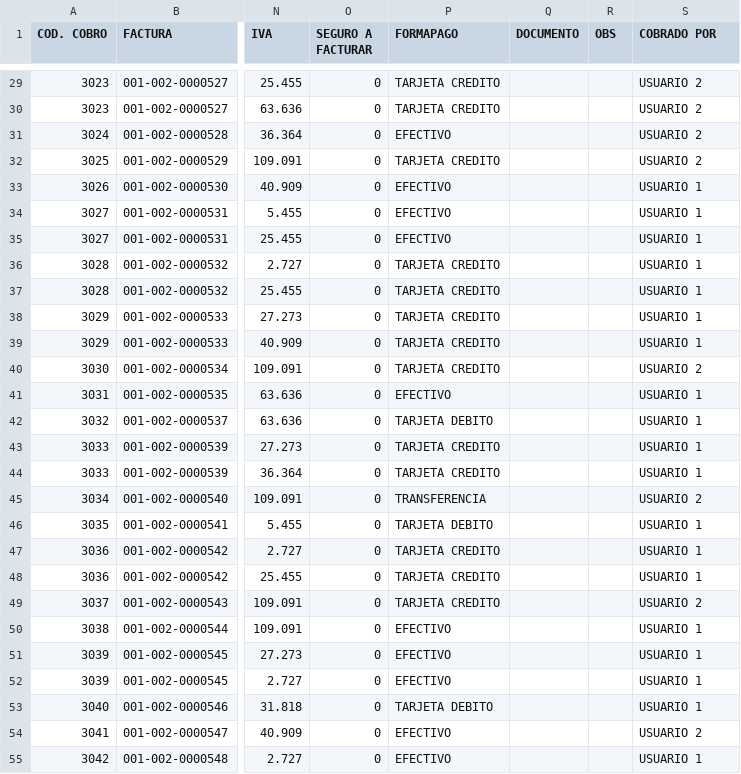
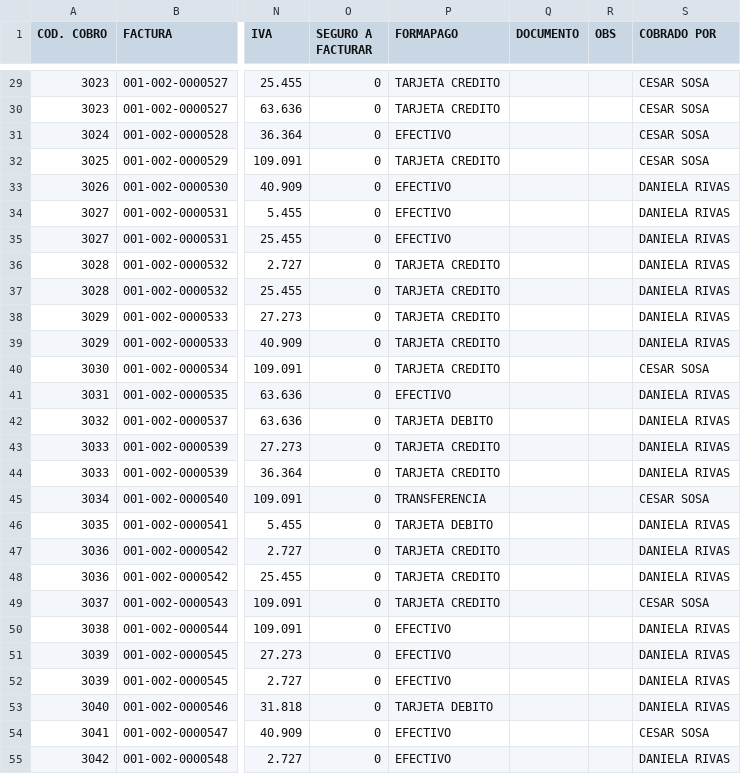
Before and after one commit to tekenana/comisiones, a CSV file: ejemplo/facturas-septiembre-ejemplo.csv, drawn as a sheet; only a part is shown, gaps mark what is left out; the diff covers the shown part only; the diff names each change by its address in the sheet, - before the commit and + after, or states it on an @@ line.

```diff
--- a/ejemplo/facturas-septiembre-ejemplo.csv
+++ b/ejemplo/facturas-septiembre-ejemplo.csv
-S29:S32 (COBRADO POR): USUARIO 2
+S29:S32 (COBRADO POR): CESAR SOSA
-S33:S39 (COBRADO POR): USUARIO 1
+S33:S39 (COBRADO POR): DANIELA RIVAS
-S40 (COBRADO POR): USUARIO 2
+S40 (COBRADO POR): CESAR SOSA
-S41:S44 (COBRADO POR): USUARIO 1
+S41:S44 (COBRADO POR): DANIELA RIVAS
-S45 (COBRADO POR): USUARIO 2
+S45 (COBRADO POR): CESAR SOSA
-S46:S48 (COBRADO POR): USUARIO 1
+S46:S48 (COBRADO POR): DANIELA RIVAS
-S49 (COBRADO POR): USUARIO 2
+S49 (COBRADO POR): CESAR SOSA
-S50:S53 (COBRADO POR): USUARIO 1
+S50:S53 (COBRADO POR): DANIELA RIVAS
-S54 (COBRADO POR): USUARIO 2
+S54 (COBRADO POR): CESAR SOSA
-S55 (COBRADO POR): USUARIO 1
+S55 (COBRADO POR): DANIELA RIVAS
```
Also changed, not shown: 64 edited cells elsewhere in this file, 2 other files.
